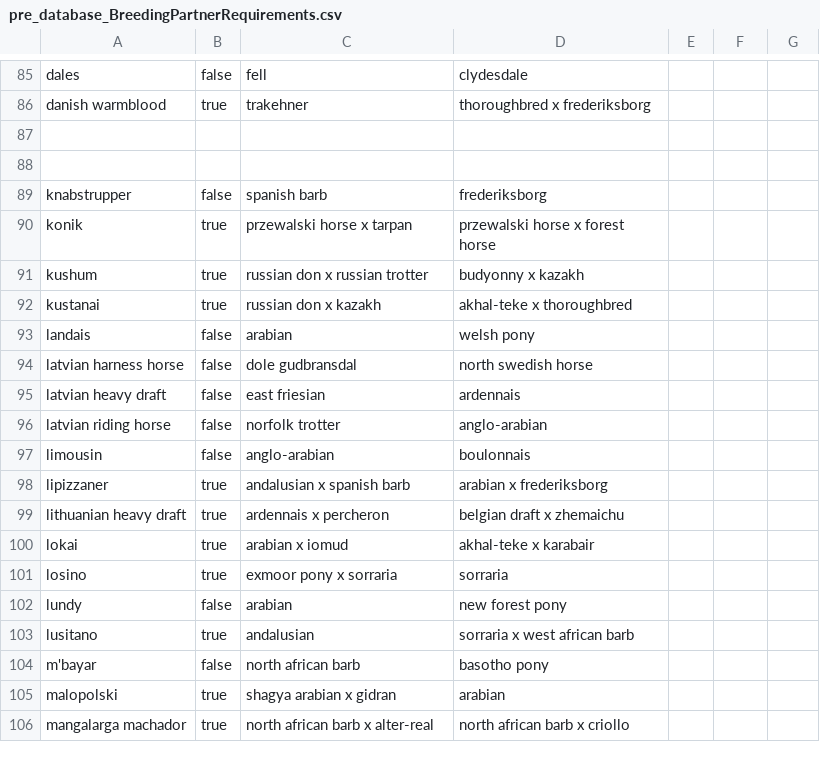
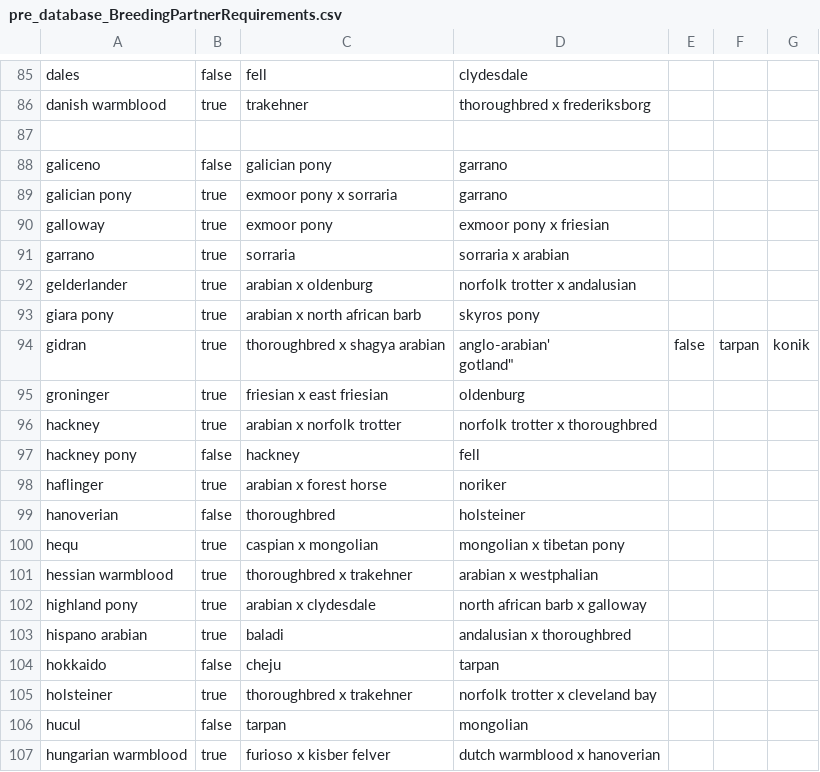
Before and after one commit to ruthielise/HWO_BreedingQuestAid, a CSV file: pre_database_BreedingPartnerRequirements.csv, drawn as a sheet; only a part is shown, gaps mark what is left out; the shorter side is filled out with more unchanged rows; the diff covers the shown part only.

Commit message:
Update pre_database_BreedingPartnerRequirements.csv

```diff
--- a/pre_database_BreedingPartnerRequirements.csv
+++ b/pre_database_BreedingPartnerRequirements.csv
@@ -87,2 +87,22 @@
 
-
+"galiceno",false,"galician pony","garrano"
+"galician pony",true,"exmoor pony x sorraria","garrano"
+"galloway",true,"exmoor pony","exmoor pony x friesian"
+"garrano",true,"sorraria","sorraria x arabian"
+"gelderlander",true,"arabian x oldenburg","norfolk trotter x andalusian"
+"giara pony",true,"arabian x north african barb","skyros pony"
+"gidran",true,"thoroughbred x shagya arabian","anglo-arabian'
+"gotland",false,"tarpan","konik"
+"groninger",true,"friesian x east friesian","oldenburg"
+"hackney",true,"arabian x norfolk trotter","norfolk trotter x thoroughbred"
+"hackney pony",false,"hackney","fell"
+"haflinger",true,"arabian x forest horse","noriker"
+"hanoverian",false,"thoroughbred","holsteiner"
+"hequ",true,"caspian x mongolian","mongolian x tibetan pony"
+"hessian warmblood",true,"thoroughbred x trakehner","arabian x westphalian"
+"highland pony",true,"arabian x clydesdale","north african barb x galloway"
+"hispano arabian",true,"baladi","andalusian x thoroughbred"
+"hokkaido",false,"cheju","tarpan"
+"holsteiner",true,"thoroughbred x trakehner","norfolk trotter x cleveland bay"
+"hucul",false,"tarpan","mongolian"
+"hungarian warmblood",true,"furioso x kisber felver","dutch warmblood x hanoverian"
```
Also changed, not shown: 24 added rows elsewhere in this file.
